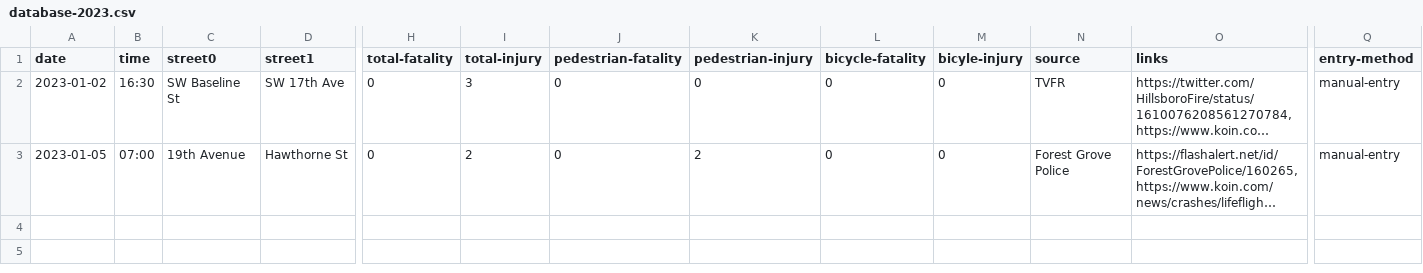
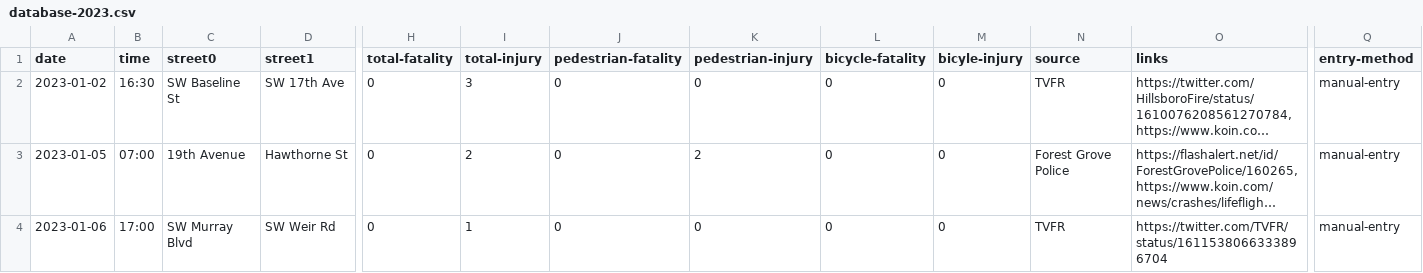
Before and after one commit to barker29/hillsboro-crashes, a CSV file: collected-data/database-2023.csv, drawn as a sheet; only a part is shown, gaps mark what is left out; long unchanged cells end in …; rows hold the shown columns only; the diff names each change by its address in the sheet, - before the commit and + after, or states it on an @@ line.

Commit message:
Injury crash in Beaverton

```diff
--- a/collected-data/database-2023.csv
+++ b/collected-data/database-2023.csv
+row 4: 2023-01-06 | 17:00 | SW Murray Blvd | SW Weir Rd | 0 | 1 | 0 | 0 | 0 | 0 | TVFR | https://twitter.com/TVFR/status/1611538066333896704 | manual-entry
```
